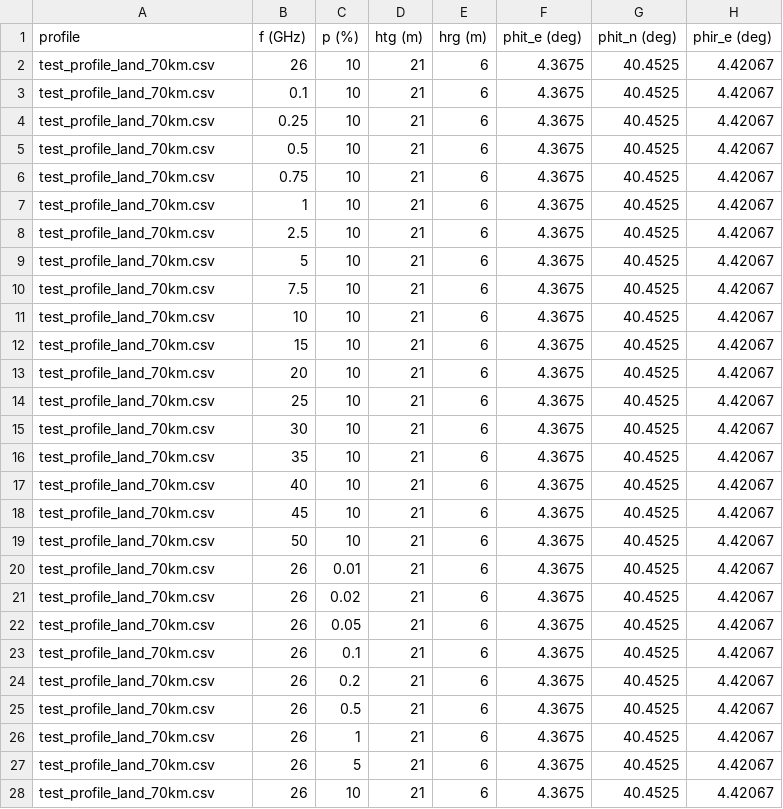
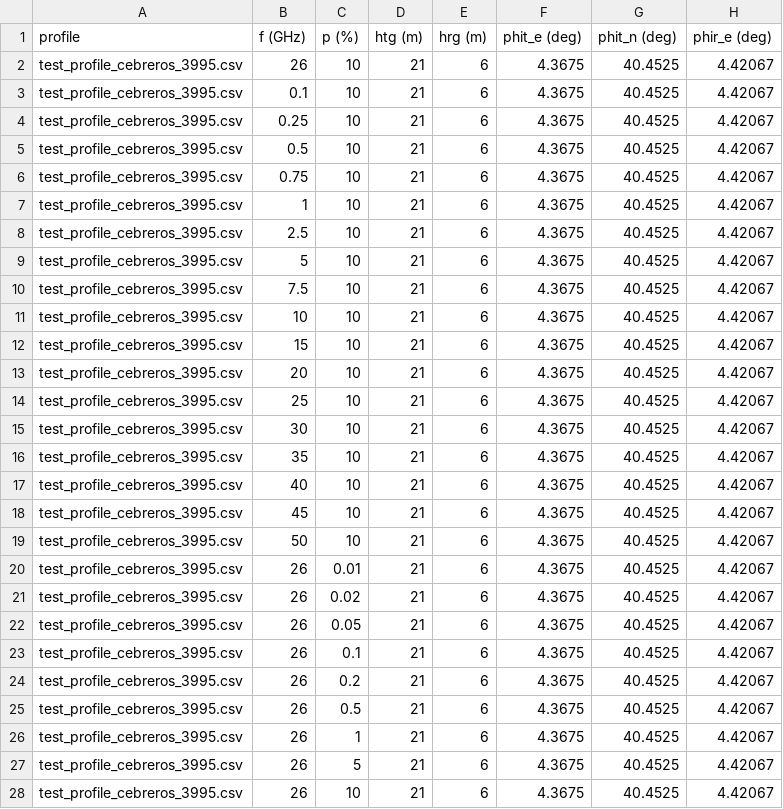
Before and after one commit to eeveetza/p452, a CSV file: matlab/validation_examples/results/test_result_cebreros_3995.csv, drawn as a sheet; only a part is shown; the diff covers the shown part only; the diff names each change by its address in the sheet, - before the commit and + after, or states it on an @@ line.

```diff
--- a/matlab/validation_examples/results/test_result_cebreros_3995.csv
+++ b/matlab/validation_examples/results/test_result_cebreros_3995.csv
-A2:A28 (profile): test_profile_land_70km.csv
+A2:A28 (profile): test_profile_cebreros_3995.csv
```
Also changed, not shown: 8 edited cells elsewhere in this file, matlab/validation_examples/results/test_result_b2iseac_dense_urban_land_eqdist.csv, matlab/validation_examples/results/test_result_flat_land_5km_Dense_Suburban.csv, 13 other files.
